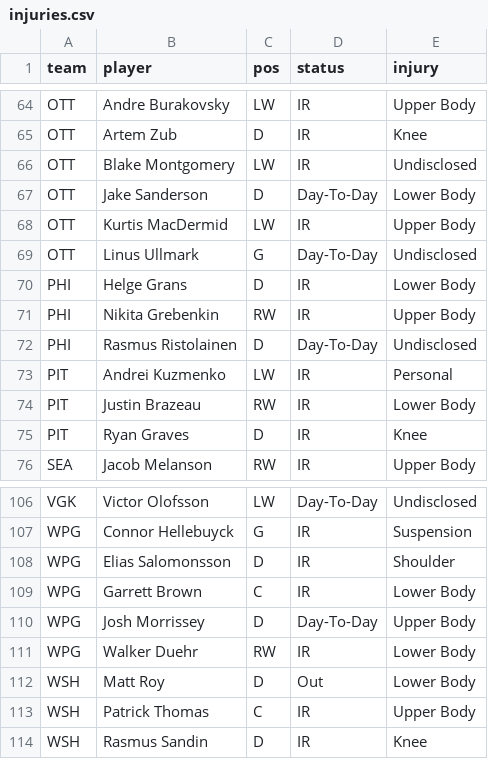
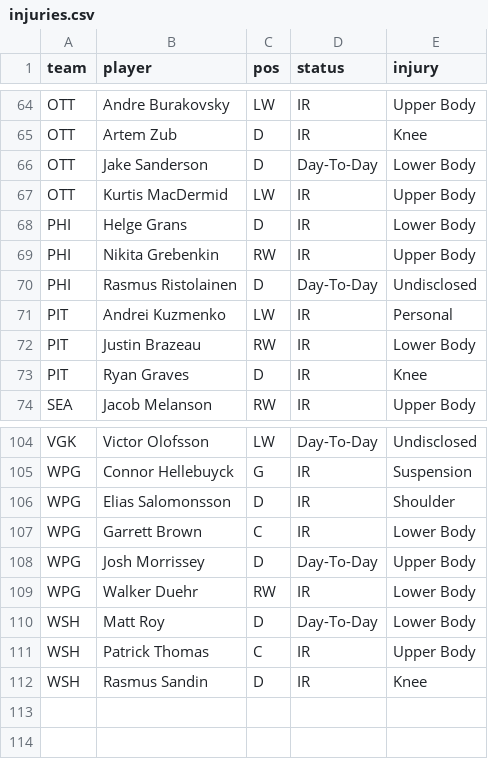
Before and after one commit to marekdoucet/pool-survivor, a CSV file: data/injuries.csv, drawn as a sheet; only a part is shown, gaps mark what is left out.

```diff
--- a/data/injuries.csv
+++ b/data/injuries.csv
@@ -65,6 +65,4 @@ OTT,Andre Burakovsky,LW,IR,Upper Body
 OTT,Artem Zub,D,IR,Knee
-OTT,Blake Montgomery,LW,IR,Undisclosed
 OTT,Jake Sanderson,D,Day-To-Day,Lower Body
 OTT,Kurtis MacDermid,LW,IR,Upper Body
-OTT,Linus Ullmark,G,Day-To-Day,Undisclosed
 PHI,Helge Grans,D,IR,Lower Body
@@ -111,3 +109,3 @@ WPG,Josh Morrissey,D,Day-To-Day,Upper Body
 WPG,Walker Duehr,RW,IR,Lower Body
-WSH,Matt Roy,D,Out,Lower Body
+WSH,Matt Roy,D,Day-To-Day,Lower Body
 WSH,Patrick Thomas,C,IR,Upper Body
```
Also changed, not shown: data/schedule.csv, 8 other files.
